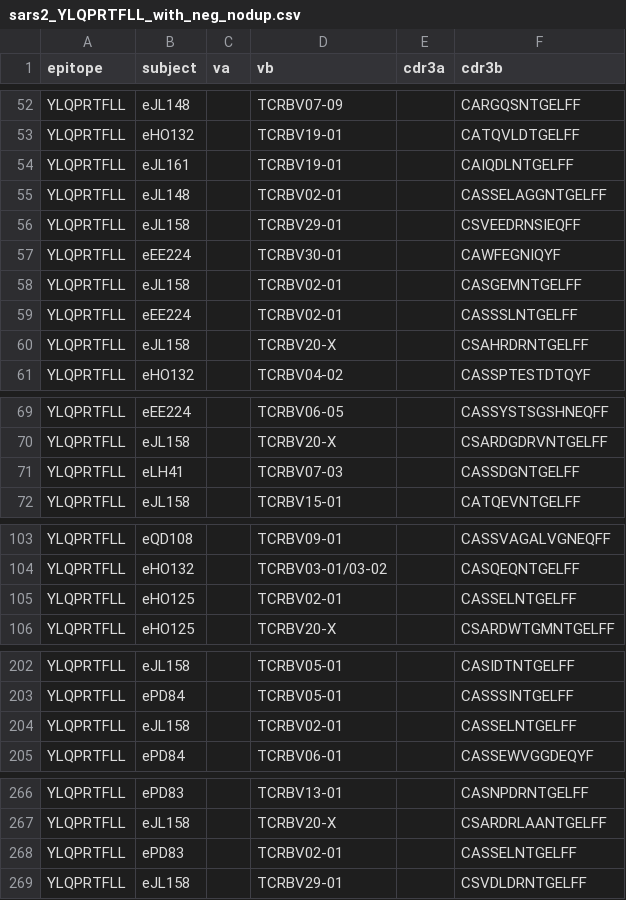
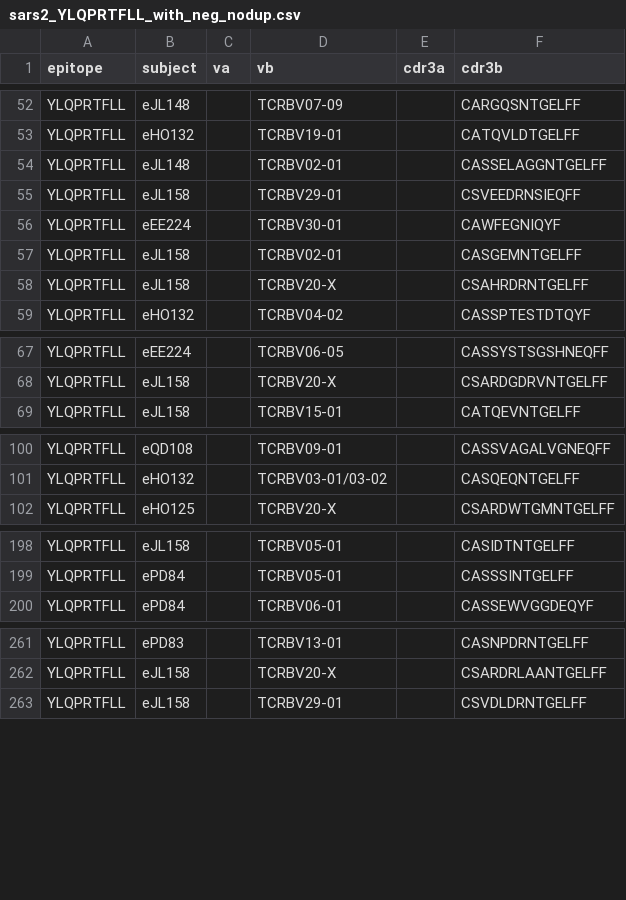
Before and after one commit to luseedbio/TCRBert, a CSV file: data/ImmuneCODE/sars2_YLQPRTFLL_with_neg_nodup.csv, drawn as a sheet; only a part is shown, gaps mark what is left out; the diff covers the shown part only; the diff names each change by its address in the sheet, - before the commit and + after, or states it on an @@ line.

Commit message:
Regenerate immunecode.data.csv

```diff
--- a/data/ImmuneCODE/sars2_YLQPRTFLL_with_neg_nodup.csv
+++ b/data/ImmuneCODE/sars2_YLQPRTFLL_with_neg_nodup.csv
-row 54: YLQPRTFLL | eJL161 |  | TCRBV19-01 |  | CAIQDLNTGELFF
-row 59: YLQPRTFLL | eEE224 |  | TCRBV02-01 |  | CASSSLNTGELFF
-row 71: YLQPRTFLL | eLH41 |  | TCRBV07-03 |  | CASSDGNTGELFF
-row 105: YLQPRTFLL | eHO125 |  | TCRBV02-01 |  | CASSELNTGELFF
-row 204: YLQPRTFLL | eJL158 |  | TCRBV02-01 |  | CASSELNTGELFF
-row 268: YLQPRTFLL | ePD83 |  | TCRBV02-01 |  | CASSELNTGELFF
```
Also changed, not shown: 1 removed row elsewhere in this file, 1 other file.
